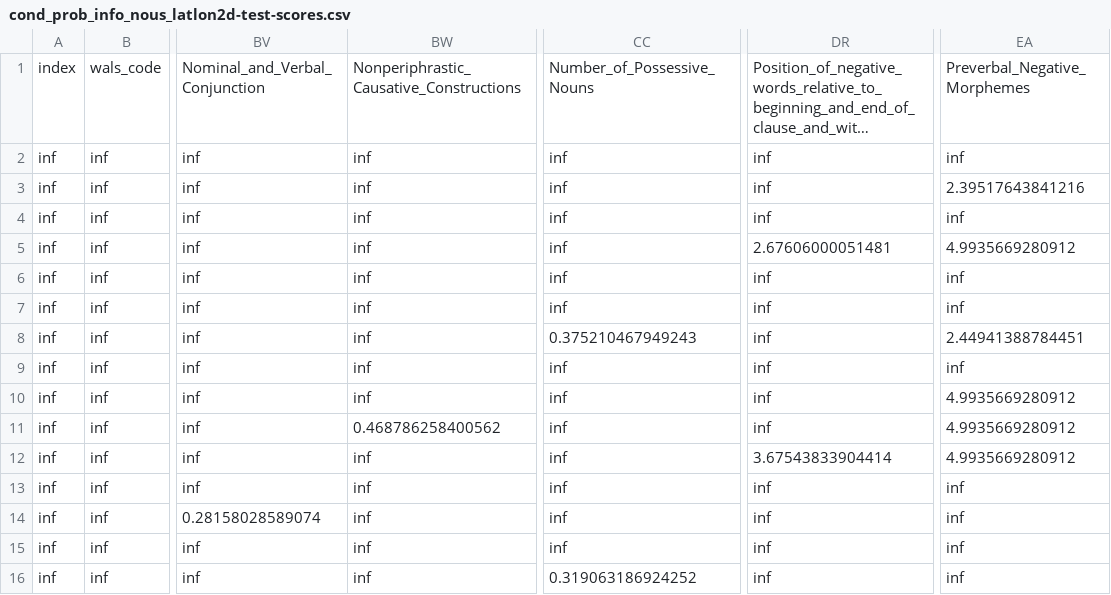
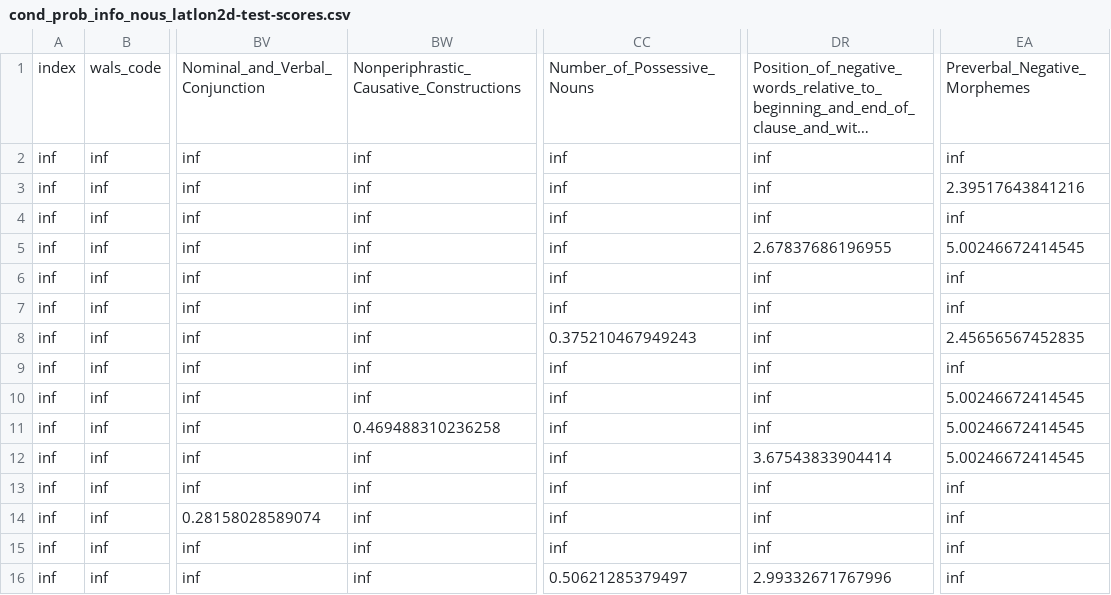
Before and after one commit to ufal/ST2020, a CSV file: outputs/cond_prob_info_nous_latlon2d-test-scores.csv, drawn as a sheet; only a part is shown, gaps mark what is left out; long unchanged cells end in …; the diff covers the shown part only; the diff names each change by its address in the sheet, - before the commit and + after, or states it on an @@ line.

```diff
--- a/outputs/cond_prob_info_nous_latlon2d-test-scores.csv
+++ b/outputs/cond_prob_info_nous_latlon2d-test-scores.csv
-DR5: 2.67606000051481
+DR5: 2.67837686196955
-EA5: 4.9935669280912
+EA5: 5.00246672414545
-EA8: 2.44941388784451
+EA8: 2.45656567452835
-EA10:EA12: 4.9935669280912
+EA10:EA12: 5.00246672414545
-BW11: 0.468786258400562
+BW11: 0.469488310236258
-CC16: 0.319063186924252
+CC16: 0.50621285379497
-DR16: inf
+DR16: 2.99332671767996
```
Also changed, not shown: 66 edited cells elsewhere in this file, outputs/cond_prob_info_nous_latlon2d-dev-scores.csv, outputs/cond_prob_info_nous_latlon2d-test.csv, 1 other file.
